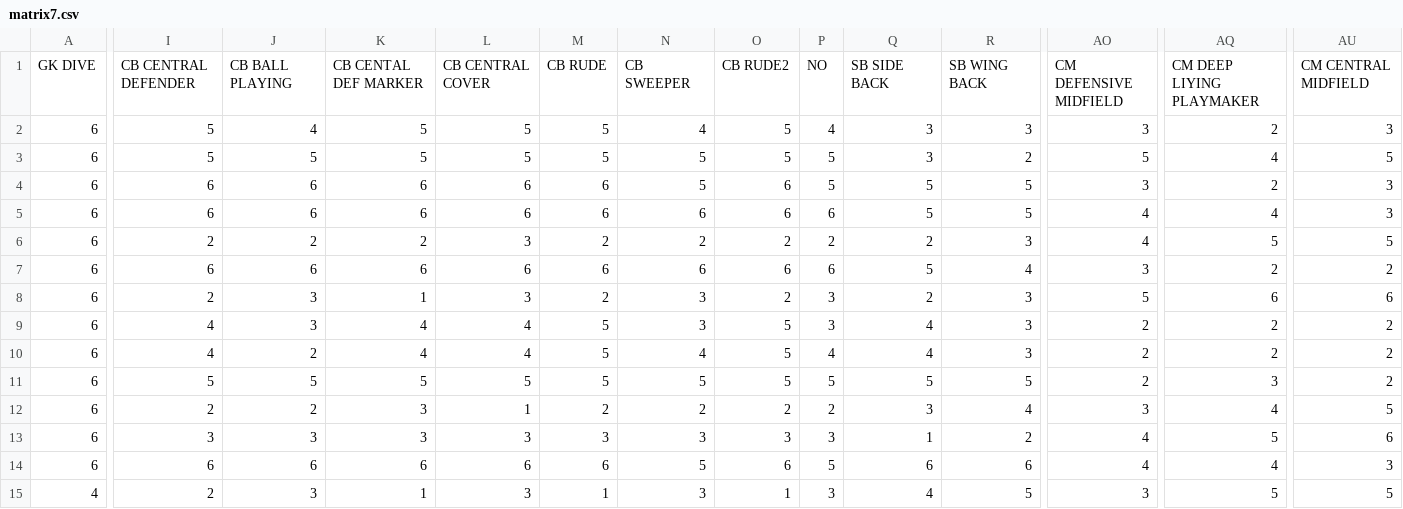
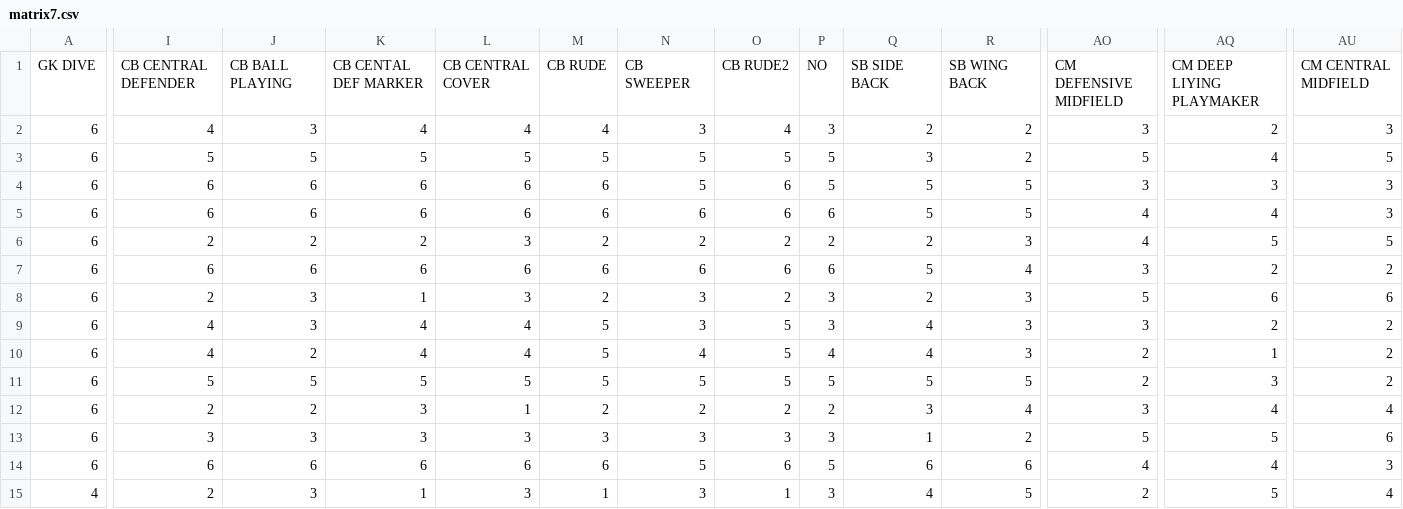
Before and after one commit to acoppola/gameplayzer, a CSV file: matrix7.csv, drawn as a sheet; only a part is shown, gaps mark what is left out; the diff covers the shown part only; the diff names each change by its address in the sheet, - before the commit and + after, or states it on an @@ line.

```diff
--- a/matrix7.csv
+++ b/matrix7.csv
-I2: 5
+I2: 4
-J2: 4
+J2: 3
-K2: 5
+K2: 4
-L2: 5
+L2: 4
-M2: 5
+M2: 4
-N2: 4
+N2: 3
-O2: 5
+O2: 4
-P2: 4
+P2: 3
-Q2: 3
+Q2: 2
-R2: 3
+R2: 2
-AQ4: 2
+AQ4: 3
-AO9: 2
+AO9: 3
-AQ10: 2
+AQ10: 1
-AU12: 5
+AU12: 4
-AO13: 4
+AO13: 5
-AO15: 3
+AO15: 2
-AU15: 5
+AU15: 4
```
Also changed, not shown: 113 edited cells elsewhere in this file, 1 other file.
